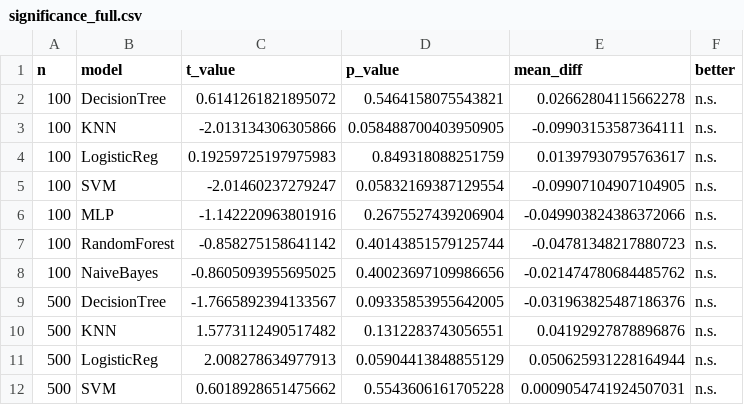
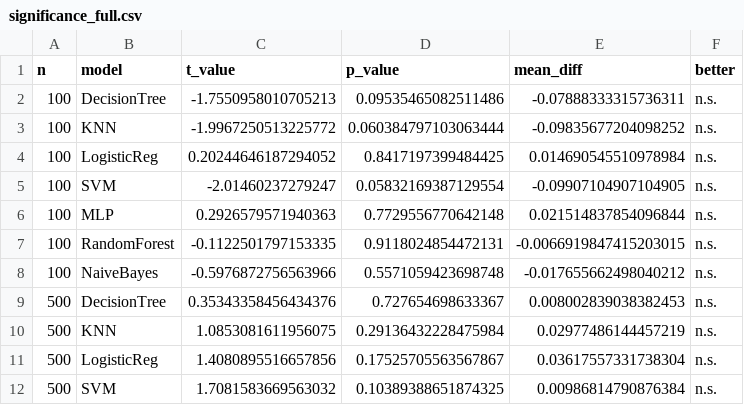
Before and after one commit to LiYuChs/DMML, a CSV file: A2_1158029_李宇晟/output/significance_full.csv, drawn as a sheet; only a part is shown; the diff covers the shown part only.

```diff
--- a/A2_1158029_李宇晟/output/significance_full.csv
+++ b/A2_1158029_李宇晟/output/significance_full.csv
@@ -1,12 +1,12 @@
 n,model,t_value,p_value,mean_diff,better
-100,DecisionTree,0.6141261821895072,0.5464158075543821,0.02662804115662278,n.s.
-100,KNN,-2.013134306305866,0.058488700403950905,-0.09903153587364111,n.s.
-100,LogisticReg,0.19259725197975983,0.849318088251759,0.01397930795763617,n.s.
+100,DecisionTree,-1.7550958010705213,0.09535465082511486,-0.07888333315736311,n.s.
+100,KNN,-1.9967250513225772,0.060384797103063444,-0.09835677204098252,n.s.
+100,LogisticReg,0.20244646187294052,0.8417197399484425,0.014690545510978984,n.s.
 100,SVM,-2.01460237279247,0.05832169387129554,-0.09907104907104905,n.s.
-100,MLP,-1.142220963801916,0.2675527439206904,-0.049903824386372066,n.s.
-100,RandomForest,-0.858275158641142,0.40143851579125744,-0.04781348217880723,n.s.
-100,NaiveBayes,-0.8605093955695025,0.40023697109986656,-0.021474780684485762,n.s.
-500,DecisionTree,-1.7665892394133567,0.09335853955642005,-0.031963825487186376,n.s.
-500,KNN,1.5773112490517482,0.1312283743056551,0.04192927878896876,n.s.
-500,LogisticReg,2.008278634977913,0.05904413848855129,0.050625931228164944,n.s.
-500,SVM,0.6018928651475662,0.5543606161705228,0.0009054741924507031,n.s.
+100,MLP,0.2926579571940363,0.7729556770642148,0.021514837854096844,n.s.
+100,RandomForest,-0.1122501797153335,0.9118024854472131,-0.0066919847415203015,n.s.
+100,NaiveBayes,-0.5976872756563966,0.5571059423698748,-0.017655662498040212,n.s.
+500,DecisionTree,0.35343358456434376,0.727654698633367,0.008002839038382453,n.s.
+500,KNN,1.0853081611956075,0.29136432228475984,0.02977486144457219,n.s.
+500,LogisticReg,1.4080895516657856,0.17525705563567867,0.03617557331738304,n.s.
+500,SVM,1.7081583669563032,0.10389388651874325,0.00986814790876384,n.s.
```
Also changed, not shown: 30 edited cells elsewhere in this file, A2_1158029_李宇晟/output/mimic3c_results.csv, 6 other files.
